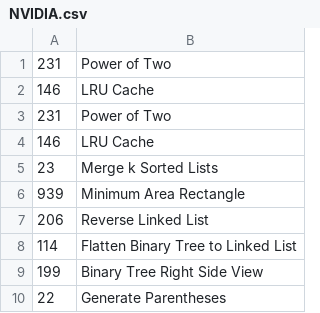
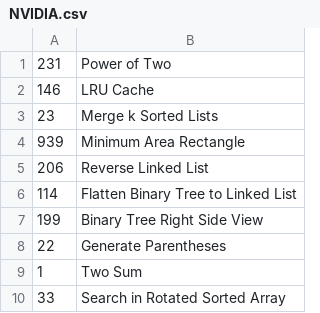
Before and after one commit to andykuo8766/LeetCode, a CSV file: CompanyWise/NVIDIA.csv, drawn as a sheet; only a part is shown; the shorter side is filled out with more unchanged rows; the diff names each change by its address in the sheet, - before the commit and + after, or states it on an @@ line.

Commit message:
Update NVIDIA.csv

```diff
--- a/CompanyWise/NVIDIA.csv
+++ b/CompanyWise/NVIDIA.csv
-row 3: 231 | Power of Two
-row 4: 146 | LRU Cache
```
